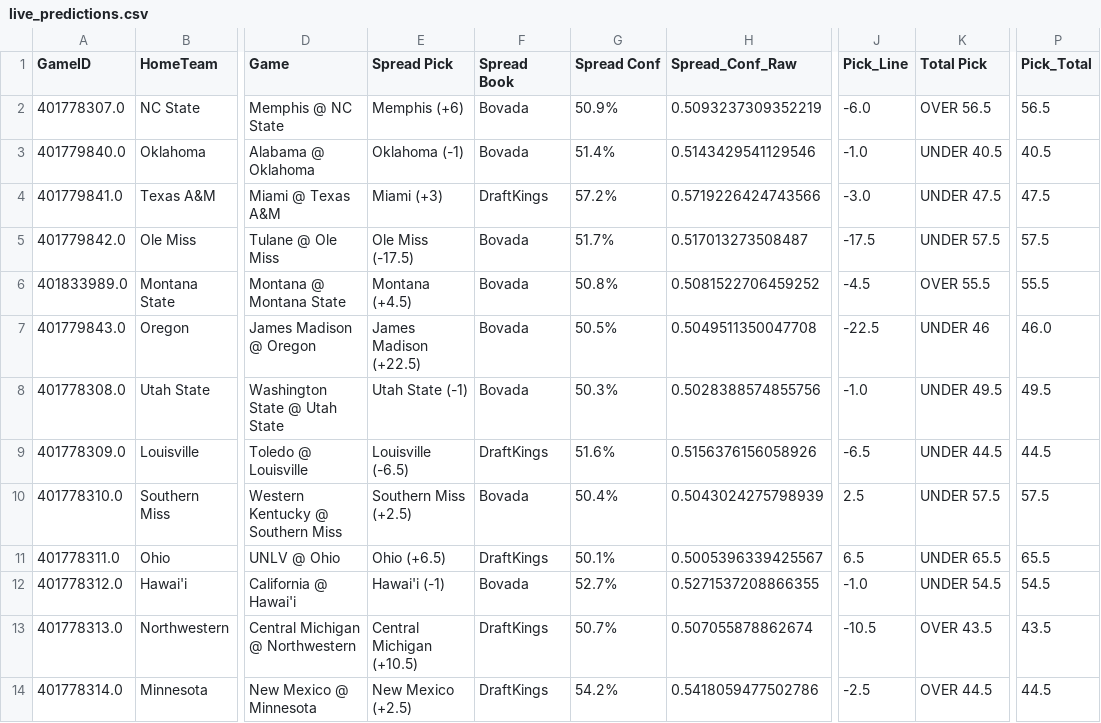
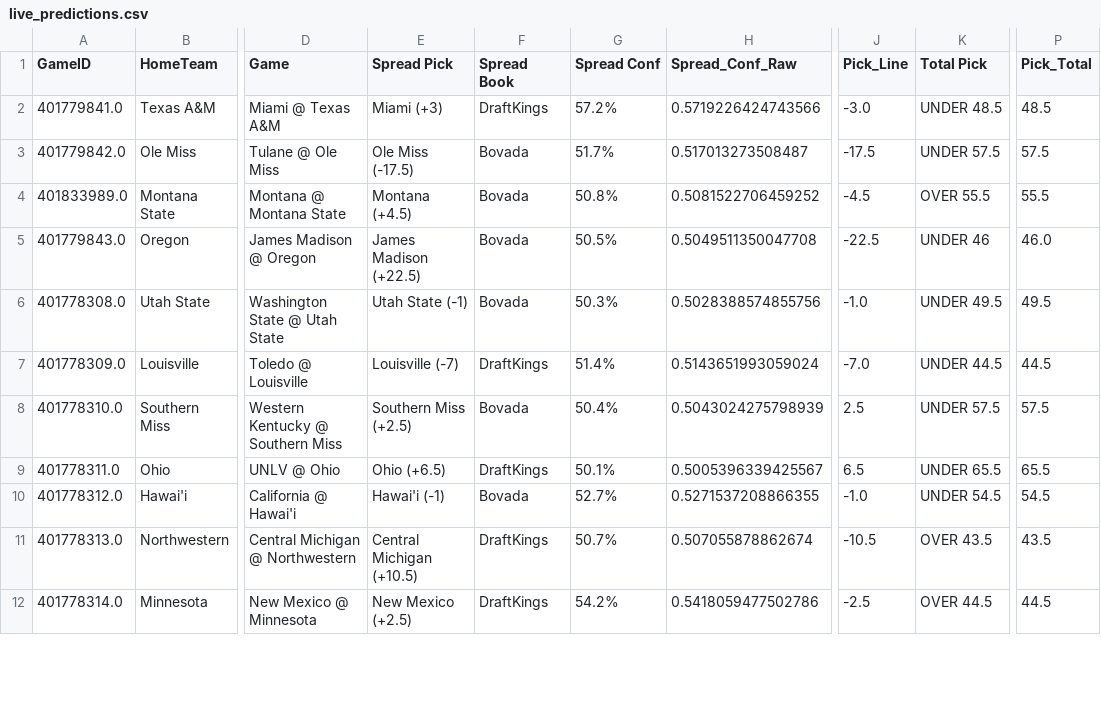
Before and after one commit to andrewrpokorny-source/cfb-analytics, a CSV file: live_predictions.csv, drawn as a sheet; only a part is shown, gaps mark what is left out; addresses are those after the commit; the diff covers the shown part only; the diff names each change by its address in the sheet, - before the commit and + after, or states it on an @@ line.

```diff
--- a/live_predictions.csv
+++ b/live_predictions.csv
@@ row 2 moved to row 34: 401778307.0 @@
@@ row 3 moved to row 35: 401779840.0 @@
-K2 (Total Pick): UNDER 47.5
+K2 (Total Pick): UNDER 48.5
-P2 (Pick_Total): 47.5
+P2 (Pick_Total): 48.5
-E7 (Spread Pick): Louisville (-6.5)
+E7 (Spread Pick): Louisville (-7)
-G7 (Spread Conf): 51.6%
+G7 (Spread Conf): 51.4%
-H7 (Spread_Conf_Raw): 0.5156376156058926
+H7 (Spread_Conf_Raw): 0.5143651993059024
-J7 (Pick_Line): -6.5
+J7 (Pick_Line): -7.0
```
Also changed, not shown: 30 edited cells elsewhere in this file, 1 other file.
